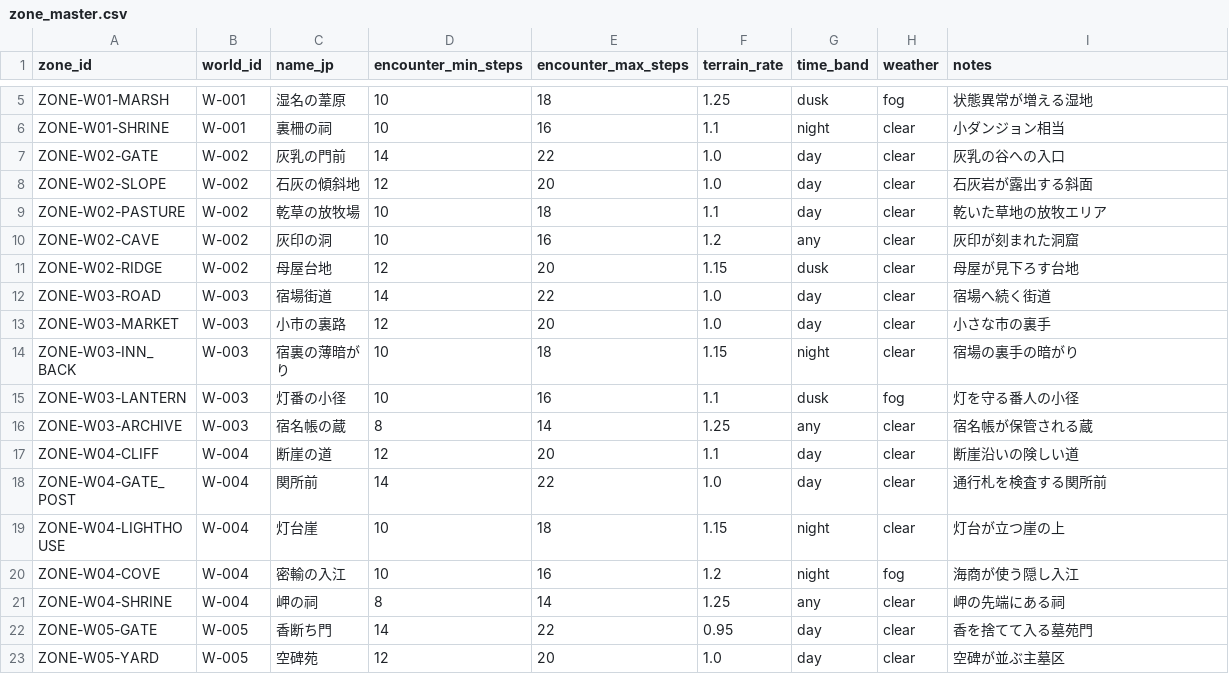
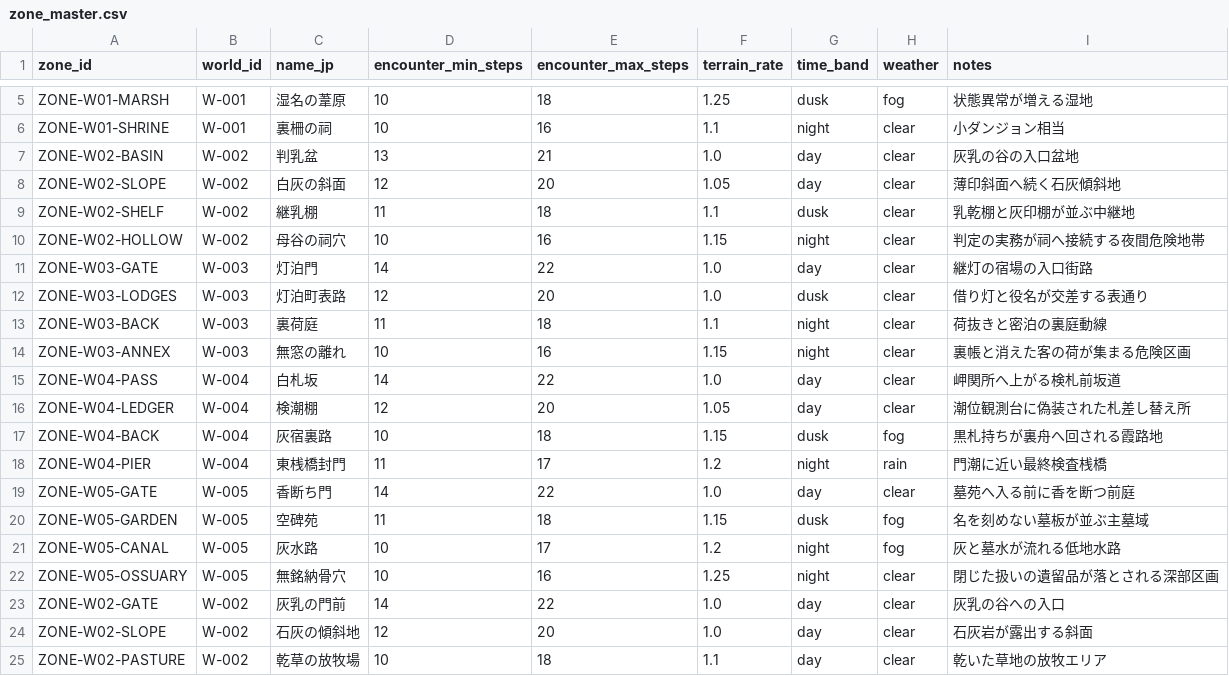
Before and after one commit to UncleNon/retro, a CSV file: data/csv/zone_master.csv, drawn as a sheet; only a part is shown, gaps mark what is left out; the shorter side is filled out with more unchanged rows; the diff names each change by its address in the sheet, - before the commit and + after, or states it on an @@ line.

```diff
--- a/data/csv/zone_master.csv
+++ b/data/csv/zone_master.csv
+row 7: ZONE-W02-BASIN | W-002 | 判乳盆 | 13 | 21 | 1.0 | day | clear | 灰乳の谷の入口盆地
+row 8: ZONE-W02-SLOPE | W-002 | 白灰の斜面 | 12 | 20 | 1.05 | day | clear | 薄印斜面へ続く石灰傾斜地
+row 9: ZONE-W02-SHELF | W-002 | 継乳棚 | 11 | 18 | 1.1 | dusk | clear | 乳乾棚と灰印棚が並ぶ中継地
+row 10: ZONE-W02-HOLLOW | W-002 | 母谷の祠穴 | 10 | 16 | 1.15 | night | clear | 判定の実務が祠へ接続する夜間危険地帯
+row 11: ZONE-W03-GATE | W-003 | 灯泊門 | 14 | 22 | 1.0 | day | clear | 継灯の宿場の入口街路
+row 12: ZONE-W03-LODGES | W-003 | 灯泊町表路 | 12 | 20 | 1.0 | dusk | clear | 借り灯と役名が交差する表通り
+row 13: ZONE-W03-BACK | W-003 | 裏荷庭 | 11 | 18 | 1.1 | night | clear | 荷抜きと密泊の裏庭動線
+row 14: ZONE-W03-ANNEX | W-003 | 無窓の離れ | 10 | 16 | 1.15 | night | clear | 裏帳と消えた客の荷が集まる危険区画
+row 15: ZONE-W04-PASS | W-004 | 白札坂 | 14 | 22 | 1.0 | day | clear | 岬関所へ上がる検札前坂道
+row 16: ZONE-W04-LEDGER | W-004 | 検潮棚 | 12 | 20 | 1.05 | day | clear | 潮位観測台に偽装された札差し替え所
+row 17: ZONE-W04-BACK | W-004 | 灰宿裏路 | 10 | 18 | 1.15 | dusk | fog | 黒札持ちが裏舟へ回される霞路地
+row 18: ZONE-W04-PIER | W-004 | 東桟橋封門 | 11 | 17 | 1.2 | night | rain | 門潮に近い最終検査桟橋
+row 19: ZONE-W05-GATE | W-005 | 香断ち門 | 14 | 22 | 1.0 | day | clear | 墓苑へ入る前に香を断つ前庭
+row 20: ZONE-W05-GARDEN | W-005 | 空碑苑 | 11 | 18 | 1.15 | dusk | fog | 名を刻めない墓板が並ぶ主墓域
+row 21: ZONE-W05-CANAL | W-005 | 灰水路 | 10 | 17 | 1.2 | night | fog | 灰と墓水が流れる低地水路
+row 22: ZONE-W05-OSSUARY | W-005 | 無銘納骨穴 | 10 | 16 | 1.25 | night | clear | 閉じた扱いの遺留品が落とされる深部区画
```
Also changed, not shown: data/csv/encounter_table.csv, data/csv/monster_resistance.csv, 2 other files.
